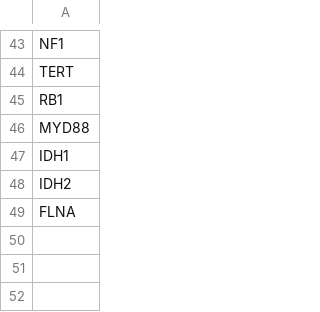
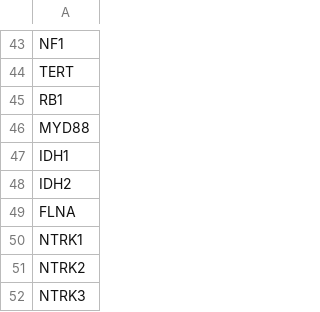
Before and after one commit to NYU-Molecular-Pathology/LG-PACT, a TSV file: data/probe_genes_heatmap_list.tsv, drawn as a sheet; only a part is shown, gaps mark what is left out.

Commit message:
add genes to probe genes file

```diff
--- a/data/probe_genes_heatmap_list.tsv
+++ b/data/probe_genes_heatmap_list.tsv
@@ -49 +49,4 @@ IDH2
 FLNA
+NTRK1
+NTRK2
+NTRK3
```
